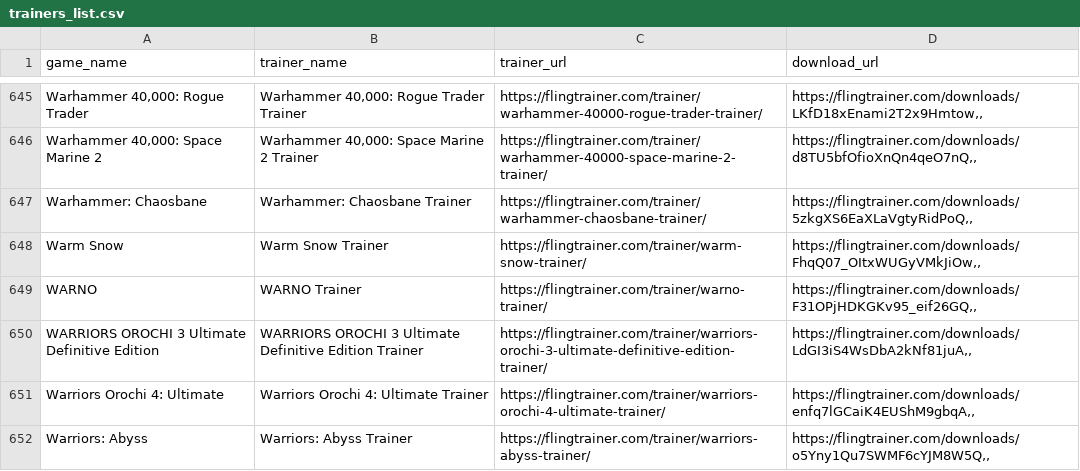
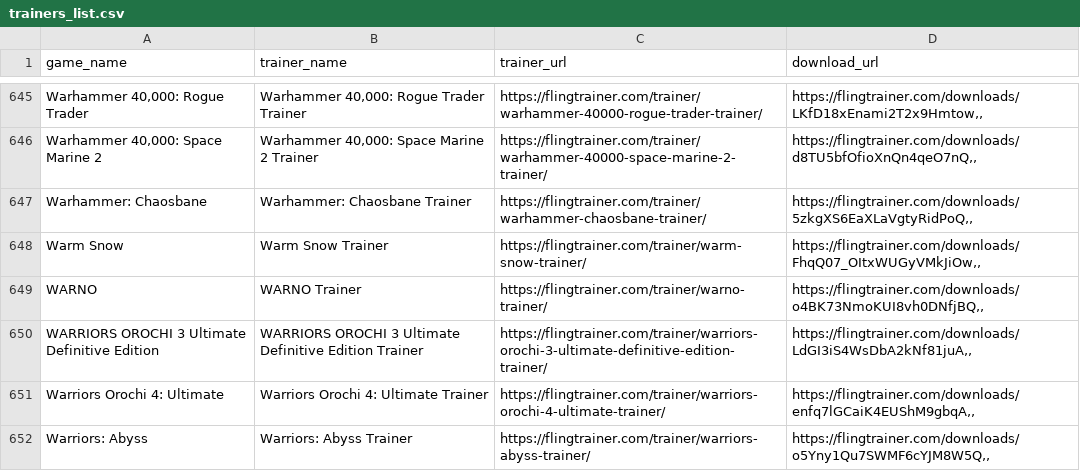
Before and after one commit to Karasukaigan/game-trainer-manager, a CSV file: app/resources/trainers_list.csv, drawn as a sheet; only a part is shown, gaps mark what is left out; the diff covers the shown part only.

Commit message:
Update trainers_list.csv

```diff
--- a/app/resources/trainers_list.csv
+++ b/app/resources/trainers_list.csv
@@ -648,3 +648,3 @@ Warhammer: Chaosbane,Warhammer: Chaosbane Trainer,https://flingtrainer.com/train
 Warm Snow,Warm Snow Trainer,https://flingtrainer.com/trainer/warm-snow-trainer/,"https://flingtrainer.com/downloads/FhqQ07_OItxWUGyVMkJiOw,,"
-WARNO,WARNO Trainer,https://flingtrainer.com/trainer/warno-trainer/,"https://flingtrainer.com/downloads/F31OPjHDKGKv95_eif26GQ,,"
+WARNO,WARNO Trainer,https://flingtrainer.com/trainer/warno-trainer/,"https://flingtrainer.com/downloads/o4BK73NmoKUI8vh0DNfjBQ,,"
 WARRIORS OROCHI 3 Ultimate Definitive Edition,WARRIORS OROCHI 3 Ultimate Definitive Edition Trainer,https://flingtrainer.com/trainer/warriors-orochi-3-ultimate-definitive-edition-trainer/,"https://flingtrainer.com/downloads/LdGI3iS4WsDbA2kNf81juA,,"
```
Also changed, not shown: 11 edited cells elsewhere in this file.
